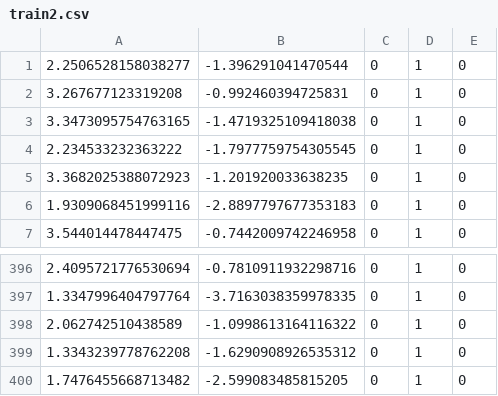
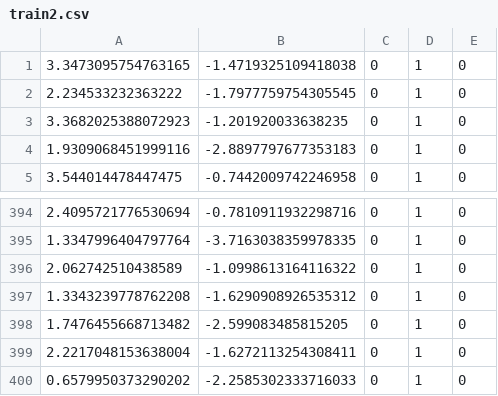
Before and after one commit to MoriKen254/DeepLearningWithPython, a CSV file: data/LogisticRegression/train2.csv, drawn as a sheet; only a part is shown, gaps mark what is left out; removed rows and columns are numbered as before the commit, all else as after; the diff names each change by its address in the sheet, - before the commit and + after, or states it on an @@ line.

```diff
--- a/data/LogisticRegression/train2.csv
+++ b/data/LogisticRegression/train2.csv
-row 1: 2.2506528158038277 | -1.396291041470544 | 0 | 1 | 0
-row 2: 3.267677123319208 | -0.992460394725831 | 0 | 1 | 0
+row 399: 2.2217048153638004 | -1.6272113254308411 | 0 | 1 | 0
+row 400: 0.6579950373290202 | -2.2585302333716033 | 0 | 1 | 0
```
Also changed, not shown: data/LogisticRegression/test1.csv, data/LogisticRegression/test2.csv, 5 other files.
